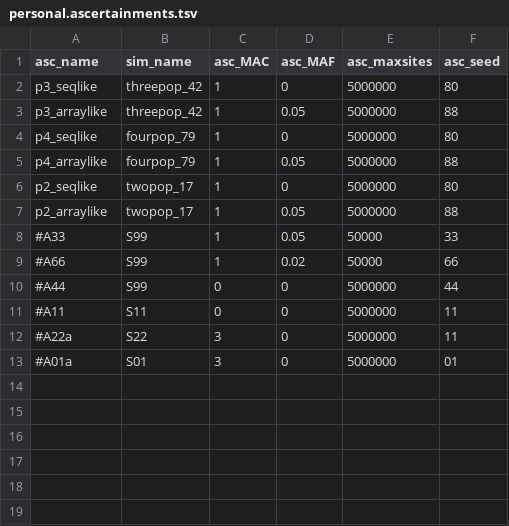
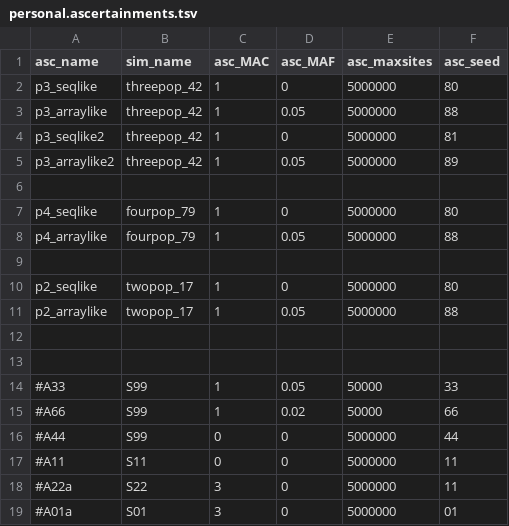
Before and after one commit to rwaples/lai-sim, a TSV file: config/personal.ascertainments.tsv, drawn as a sheet; the diff names each change by its address in the sheet, - before the commit and + after, or states it on an @@ line.

```diff
--- a/config/personal.ascertainments.tsv
+++ b/config/personal.ascertainments.tsv
+row 4: p3_seqlike2 | threepop_42 | 1 | 0 | 5000000 | 81
+row 5: p3_arraylike2 | threepop_42 | 1 | 0.05 | 5000000 | 89
+row 6: (empty)
+row 9: (empty)
+row 12: (empty)
+row 13: (empty)
```
Also changed, not shown: config/personal.analyses.tsv, 8 other files.
